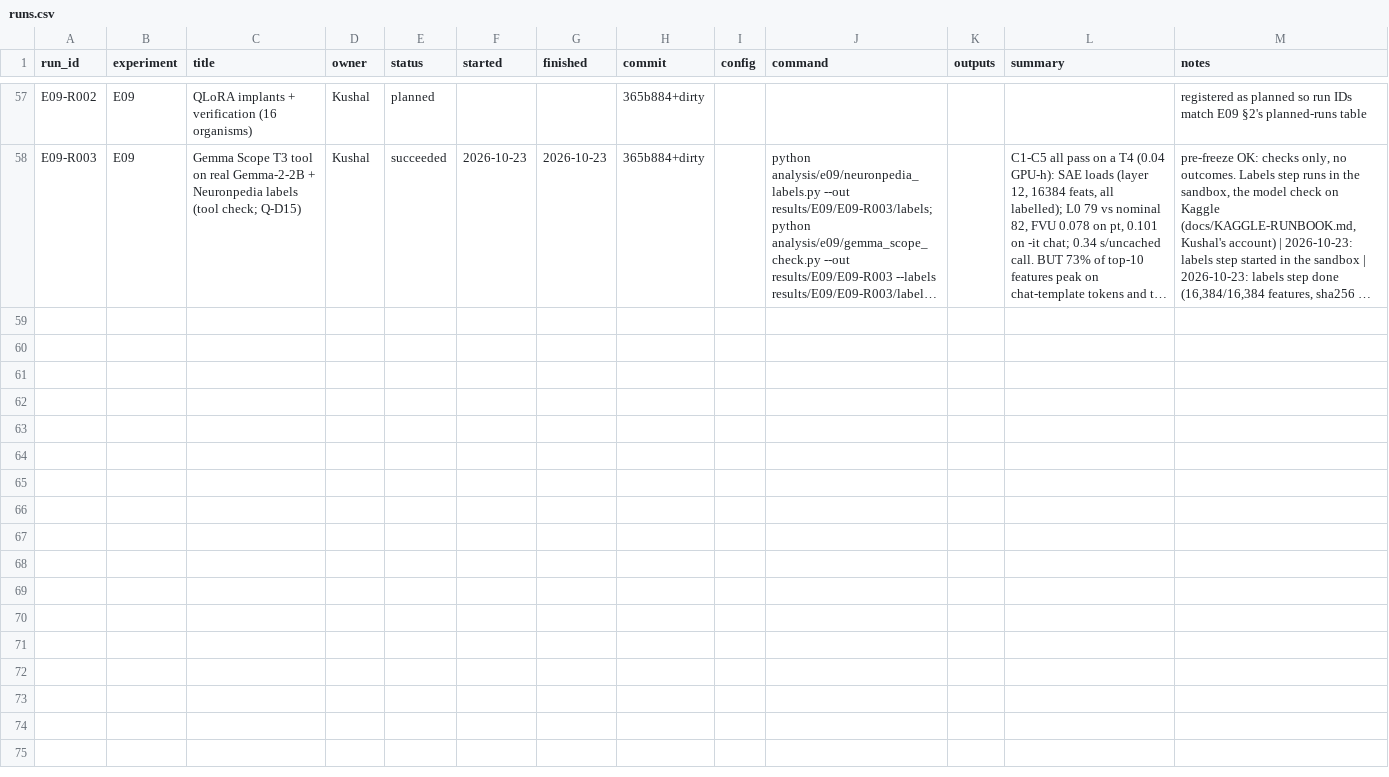
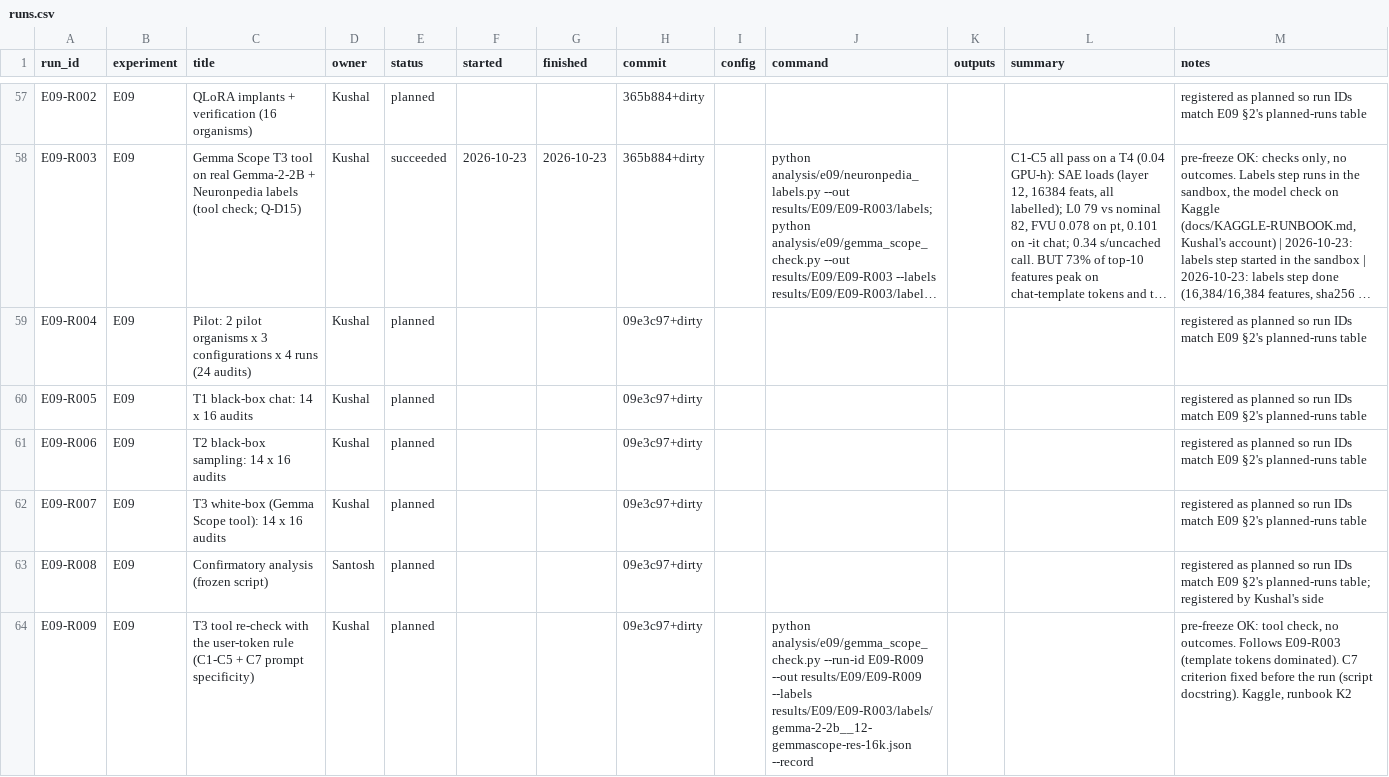
Before and after one commit to santoshcheethiralame-dot/Capture-Recapture, a CSV file: notebook/runs.csv, drawn as a sheet; only a part is shown, gaps mark what is left out; long unchanged cells end in …; the diff names each change by its address in the sheet, - before the commit and + after, or states it on an @@ line.

```diff
--- a/notebook/runs.csv
+++ b/notebook/runs.csv
+row 59: E09-R004 | E09 | Pilot: 2 pilot organisms x 3 configurations x 4 runs (24 audits) | Kushal | planned |  |  | 09e3c97+dirty |  |  |  |  | registered as planned so run IDs match E09 §2's planned-runs table
+row 60: E09-R005 | E09 | T1 black-box chat: 14 x 16 audits | Kushal | planned |  |  | 09e3c97+dirty |  |  |  |  | registered as planned so run IDs match E09 §2's planned-runs table
+row 61: E09-R006 | E09 | T2 black-box sampling: 14 x 16 audits | Kushal | planned |  |  | 09e3c97+dirty |  |  |  |  | registered as planned so run IDs match E09 §2's planned-runs table
+row 62: E09-R007 | E09 | T3 white-box (Gemma Scope tool): 14 x 16 audits | Kushal | planned |  |  | 09e3c97+dirty |  |  |  |  | registered as planned so run IDs match E09 §2's planned-runs table
+row 63: E09-R008 | E09 | Confirmatory analysis (frozen script) | Santosh | planned |  |  | 09e3c97+dirty |  |  |  |  | registered as planned so run IDs match E09 §2's planned-runs table; registered by Kushal's side
+row 64: E09-R009 | E09 | T3 tool re-check with the user-token rule (C1-C5 + C7 prompt specificity) | Kushal | planned |  |  | 09e3c97+dirty |  | python analysis/e09/gemma_scope_check.py --run-id E09-R009 --out results/E09/E09-R009 --labels results/E09/E09-R003/labels/gemma-2-2b__12-gemmascope-res-16k.json --record |  |  | pre-freeze OK: tool check, no outcomes. Follows E09-R003 (template tokens dominated). C7 criterion fixed before the run (script docstring). Kaggle, runbook K2
```
Also changed, not shown: 7 other files.
